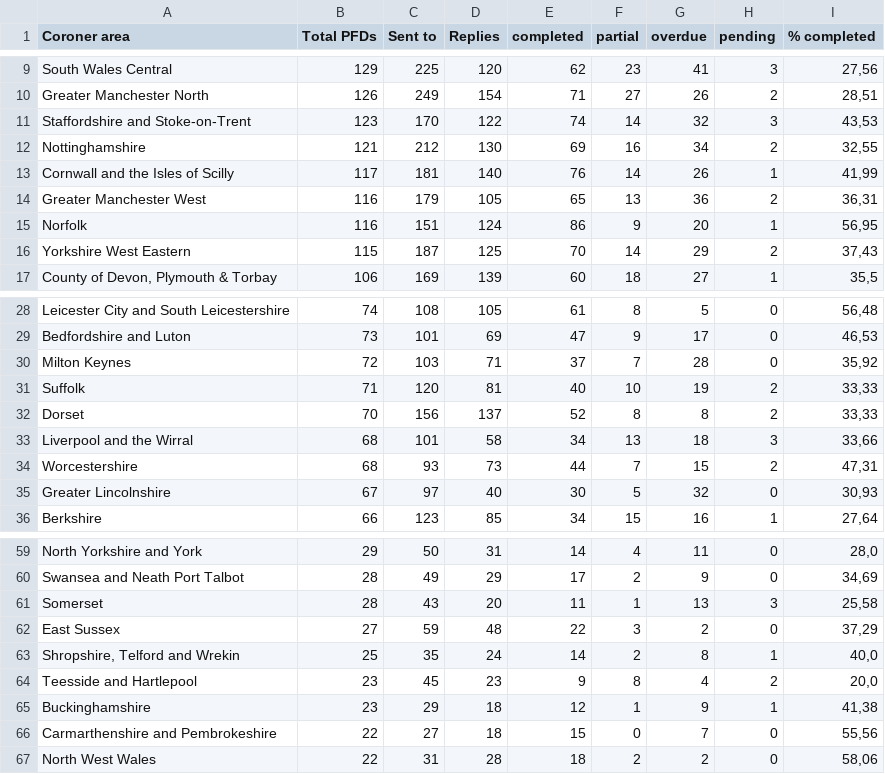
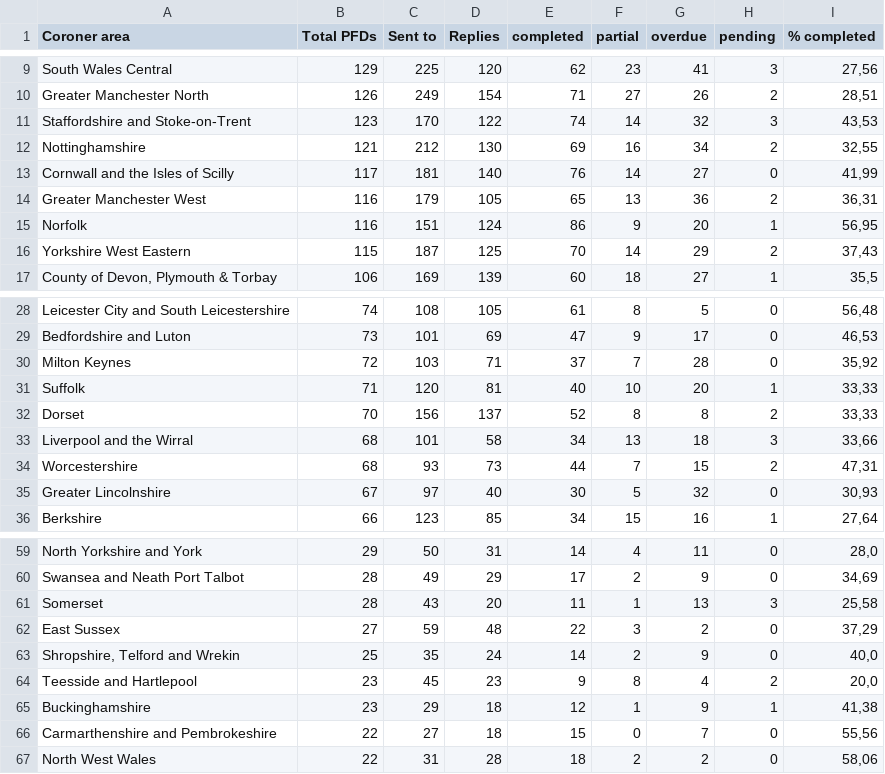
Before and after one commit to georgiarichards/preventabledeathstracker, a CSV file: src/analyse/counts/data/sent/area-statuses.csv, drawn as a sheet; only a part is shown, gaps mark what is left out.

```diff
--- a/src/analyse/counts/data/sent/area-statuses.csv
+++ b/src/analyse/counts/data/sent/area-statuses.csv
@@ -12,3 +12,3 @@ Staffordshire and Stoke-on-Trent,123,170,122,74,14,32,3,"43,53"
 Nottinghamshire,121,212,130,69,16,34,2,"32,55"
-Cornwall and the Isles of Scilly,117,181,140,76,14,26,1,"41,99"
+Cornwall and the Isles of Scilly,117,181,140,76,14,27,0,"41,99"
 Greater Manchester West,116,179,105,65,13,36,2,"36,31"
@@ -30,3 +30,3 @@ Bedfordshire and Luton,73,101,69,47,9,17,0,"46,53"
 Milton Keynes,72,103,71,37,7,28,0,"35,92"
-Suffolk,71,120,81,40,10,19,2,"33,33"
+Suffolk,71,120,81,40,10,20,1,"33,33"
 Dorset,70,156,137,52,8,8,2,"33,33"
@@ -62,3 +62,3 @@ Somerset,28,43,20,11,1,13,3,"25,58"
 East Sussex,27,59,48,22,3,2,0,"37,29"
-"Shropshire, Telford and Wrekin",25,35,24,14,2,8,1,"40,0"
+"Shropshire, Telford and Wrekin",25,35,24,14,2,9,0,"40,0"
 Teesside and Hartlepool,23,45,23,9,8,4,2,"20,0"
```
Also changed, not shown: src/analyse/counts/data/sent/reg28_by_status/counts/pending_counts.csv, src/analyse/counts/data/sent/reg28_by_status/counts/top30/top_30_pending_counts.csv, 22 other files.
